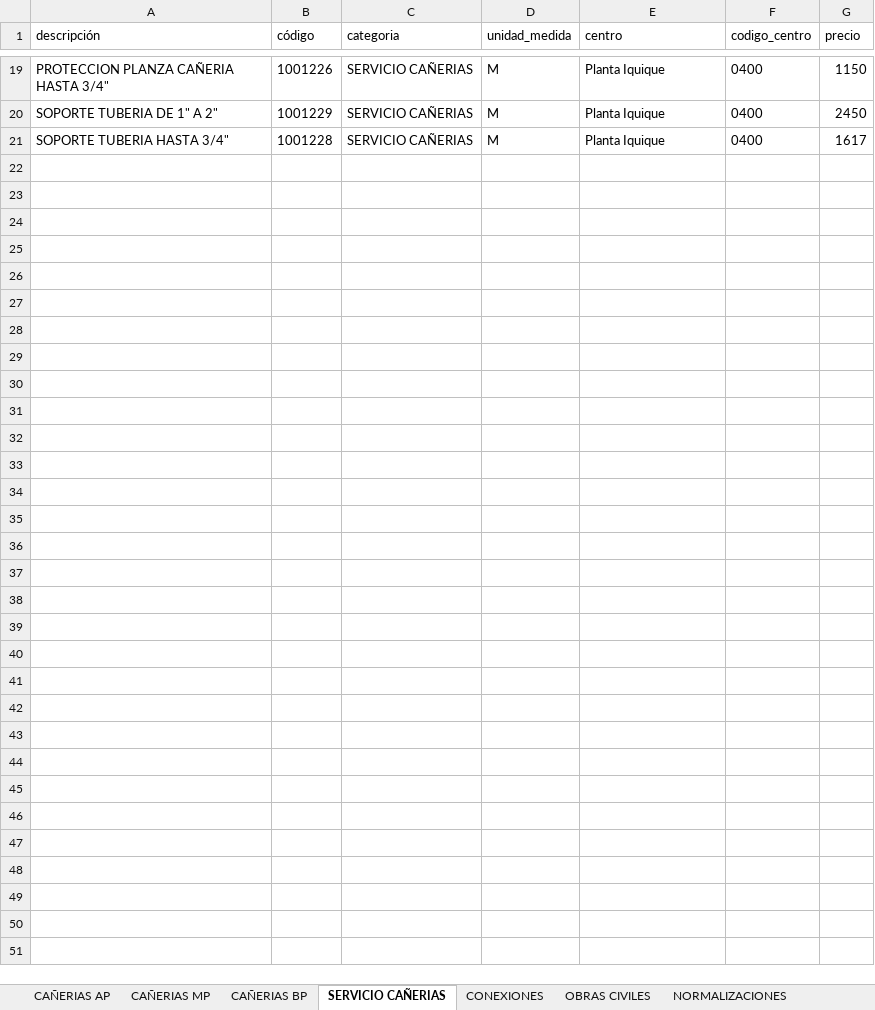
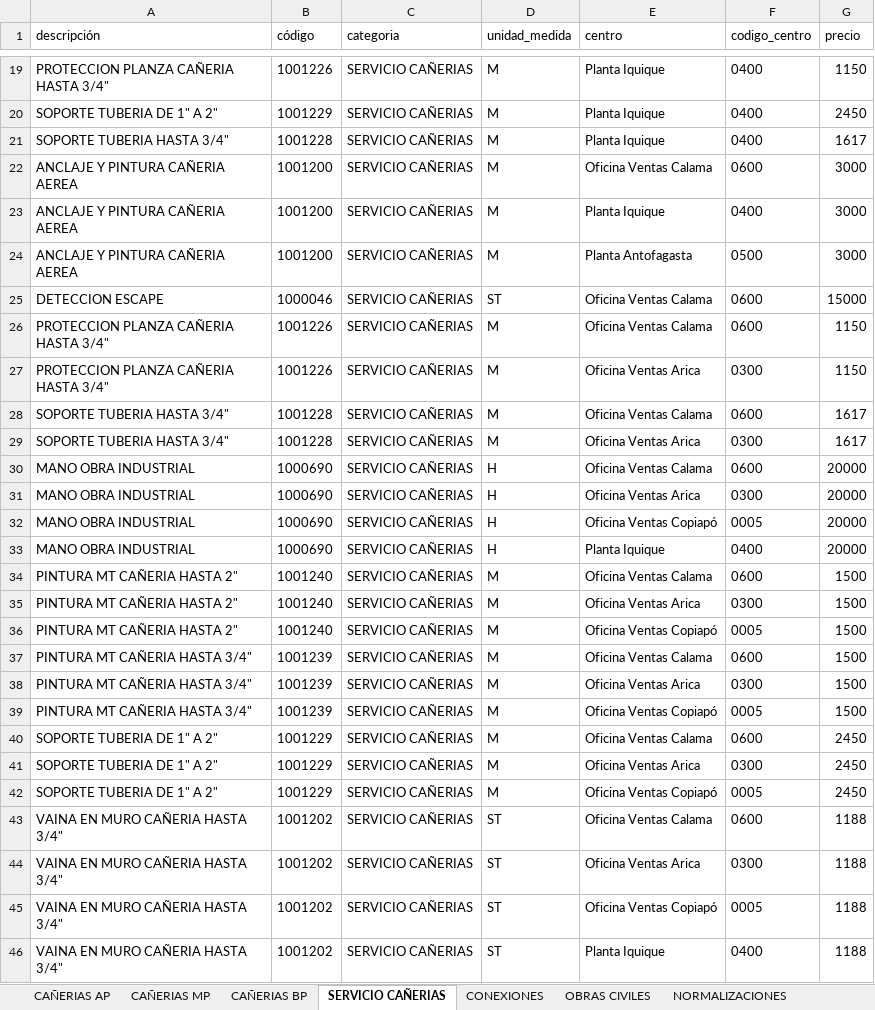
Before and after one commit to devece/NOTA-DE-VENTA-ABASTIBLE, an Excel workbook: base_datos.xlsx, sheet SERVICIO CAÑERIAS, drawn as a sheet; only a part is shown, gaps mark what is left out; values as stored, in another font and other column widths than the file's, no borders; the diff names each change by its address in the sheet, - before the commit and + after, or states it on an @@ line.

```diff
--- a/base_datos.xlsx (sheet SERVICIO CAÑERIAS)
+++ b/base_datos.xlsx (sheet SERVICIO CAÑERIAS)
+row 22: ANCLAJE Y PINTURA CAÑERIA AEREA | 1001200 | SERVICIO CAÑERIAS | M | Oficina Ventas Calama | 0600 | 3000
+row 23: ANCLAJE Y PINTURA CAÑERIA AEREA | 1001200 | SERVICIO CAÑERIAS | M | Planta Iquique | 0400 | 3000
+row 24: ANCLAJE Y PINTURA CAÑERIA AEREA | 1001200 | SERVICIO CAÑERIAS | M | Planta Antofagasta | 0500 | 3000
+row 25: DETECCION ESCAPE | 1000046 | SERVICIO CAÑERIAS | ST | Oficina Ventas Calama | 0600 | 15000
+row 26: PROTECCION PLANZA CAÑERIA HASTA 3/4" | 1001226 | SERVICIO CAÑERIAS | M | Oficina Ventas Calama | 0600 | 1150
+row 27: PROTECCION PLANZA CAÑERIA HASTA 3/4" | 1001226 | SERVICIO CAÑERIAS | M | Oficina Ventas Arica | 0300 | 1150
+row 28: SOPORTE TUBERIA HASTA 3/4" | 1001228 | SERVICIO CAÑERIAS | M | Oficina Ventas Calama | 0600 | 1617
+row 29: SOPORTE TUBERIA HASTA 3/4" | 1001228 | SERVICIO CAÑERIAS | M | Oficina Ventas Arica | 0300 | 1617
+row 30: MANO OBRA INDUSTRIAL | 1000690 | SERVICIO CAÑERIAS | H | Oficina Ventas Calama | 0600 | 20000
+row 31: MANO OBRA INDUSTRIAL | 1000690 | SERVICIO CAÑERIAS | H | Oficina Ventas Arica | 0300 | 20000
+row 32: MANO OBRA INDUSTRIAL | 1000690 | SERVICIO CAÑERIAS | H | Oficina Ventas Copiapó | 0005 | 20000
+row 33: MANO OBRA INDUSTRIAL | 1000690 | SERVICIO CAÑERIAS | H | Planta Iquique | 0400 | 20000
+row 34: PINTURA MT CAÑERIA HASTA 2" | 1001240 | SERVICIO CAÑERIAS | M | Oficina Ventas Calama | 0600 | 1500
+row 35: PINTURA MT CAÑERIA HASTA 2" | 1001240 | SERVICIO CAÑERIAS | M | Oficina Ventas Arica | 0300 | 1500
+row 36: PINTURA MT CAÑERIA HASTA 2" | 1001240 | SERVICIO CAÑERIAS | M | Oficina Ventas Copiapó | 0005 | 1500
+row 37: PINTURA MT CAÑERIA HASTA 3/4" | 1001239 | SERVICIO CAÑERIAS | M | Oficina Ventas Calama | 0600 | 1500
+row 38: PINTURA MT CAÑERIA HASTA 3/4" | 1001239 | SERVICIO CAÑERIAS | M | Oficina Ventas Arica | 0300 | 1500
+row 39: PINTURA MT CAÑERIA HASTA 3/4" | 1001239 | SERVICIO CAÑERIAS | M | Oficina Ventas Copiapó | 0005 | 1500
+row 40: SOPORTE TUBERIA DE 1" A 2" | 1001229 | SERVICIO CAÑERIAS | M | Oficina Ventas Calama | 0600 | 2450
+row 41: SOPORTE TUBERIA DE 1" A 2" | 1001229 | SERVICIO CAÑERIAS | M | Oficina Ventas Arica | 0300 | 2450
+row 42: SOPORTE TUBERIA DE 1" A 2" | 1001229 | SERVICIO CAÑERIAS | M | Oficina Ventas Copiapó | 0005 | 2450
+row 43: VAINA EN MURO CAÑERIA HASTA 3/4" | 1001202 | SERVICIO CAÑERIAS | ST | Oficina Ventas Calama | 0600 | 1188
+row 44: VAINA EN MURO CAÑERIA HASTA 3/4" | 1001202 | SERVICIO CAÑERIAS | ST | Oficina Ventas Arica | 0300 | 1188
+row 45: VAINA EN MURO CAÑERIA HASTA 3/4" | 1001202 | SERVICIO CAÑERIAS | ST | Oficina Ventas Copiapó | 0005 | 1188
+row 46: VAINA EN MURO CAÑERIA HASTA 3/4" | 1001202 | SERVICIO CAÑERIAS | ST | Planta Iquique | 0400 | 1188
```
Also changed, not shown: sheet CONEXIONES, sheet NORMALIZACIONES, sheet OBRAS CIVILES.
